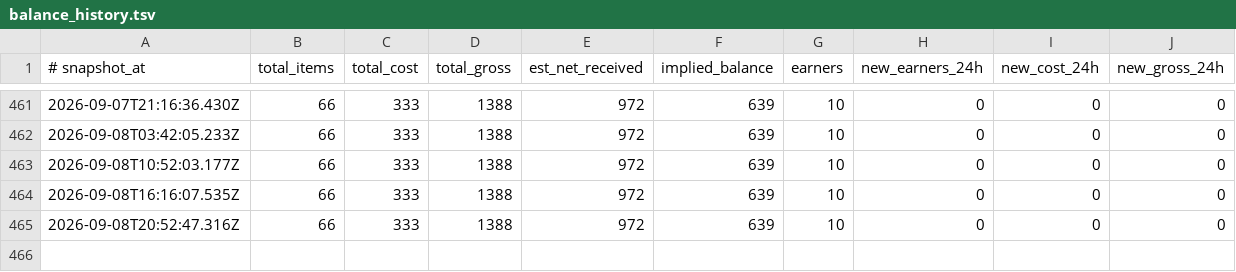
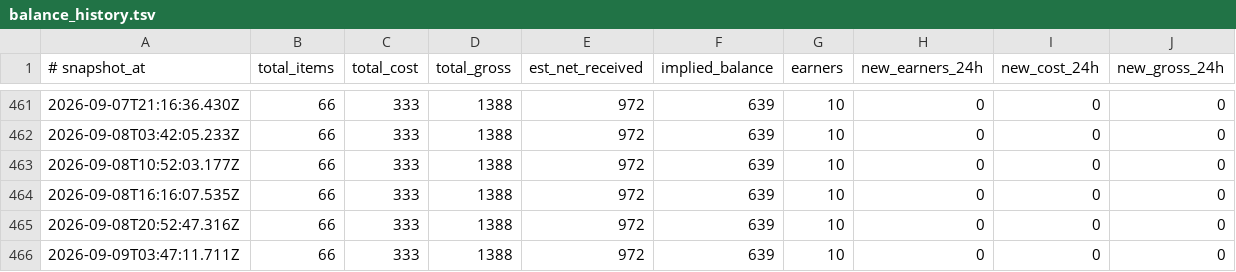
Before and after one commit to eliolatifllari513-coder/sn-monetization-runtime, a TSV file: data/ledger/balance_history.tsv, drawn as a sheet; only a part is shown, gaps mark what is left out; the diff names each change by its address in the sheet, - before the commit and + after, or states it on an @@ line.

```diff
--- a/data/ledger/balance_history.tsv
+++ b/data/ledger/balance_history.tsv
+row 466: 2026-09-09T03:47:11.711Z | 66 | 333 | 1388 | 972 | 639 | 10 | 0 | 0 | 0
```
Also changed, not shown: data/ledger/earnings_log.tsv, 3 other files.
